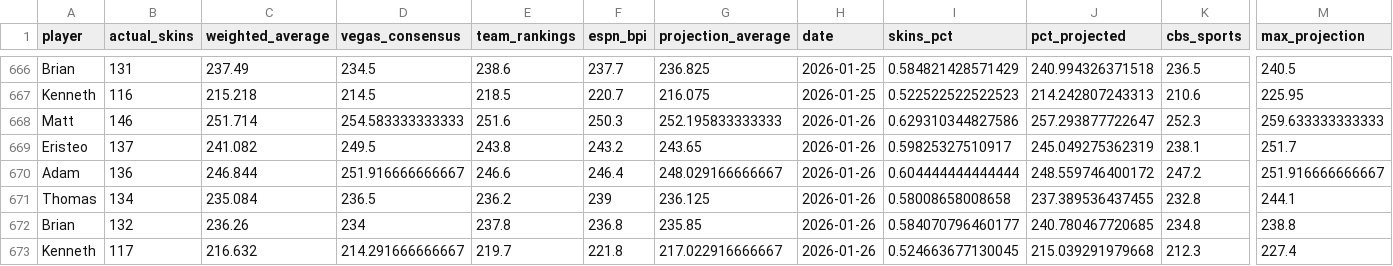
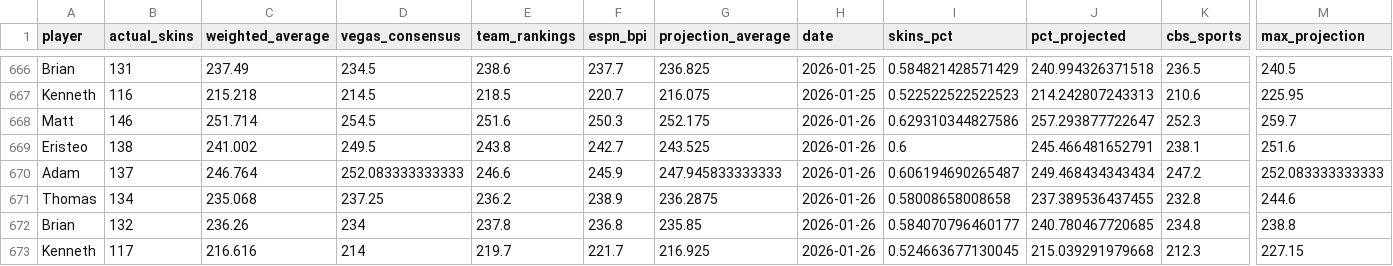
Before and after one commit to ejperez2/skins-standings, a CSV file: standings_history.csv, drawn as a sheet; only a part is shown, gaps mark what is left out; the diff names each change by its address in the sheet, - before the commit and + after, or states it on an @@ line.

```diff
--- a/standings_history.csv
+++ b/standings_history.csv
-D668 (vegas_consensus): 254.583333333333
+D668 (vegas_consensus): 254.5
-G668 (projection_average): 252.195833333333
+G668 (projection_average): 252.175
-M668 (max_projection): 259.633333333333
+M668 (max_projection): 259.7
-B669 (actual_skins): 137
+B669 (actual_skins): 138
-C669 (weighted_average): 241.082
+C669 (weighted_average): 241.002
-F669 (espn_bpi): 243.2
+F669 (espn_bpi): 242.7
-G669 (projection_average): 243.65
+G669 (projection_average): 243.525
-I669 (skins_pct): 0.59825327510917
+I669 (skins_pct): 0.6
-J669 (pct_projected): 245.049275362319
+J669 (pct_projected): 245.466481652791
-M669 (max_projection): 251.7
+M669 (max_projection): 251.6
-B670 (actual_skins): 136
+B670 (actual_skins): 137
-C670 (weighted_average): 246.844
+C670 (weighted_average): 246.764
-D670 (vegas_consensus): 251.916666666667
+D670 (vegas_consensus): 252.083333333333
-F670 (espn_bpi): 246.4
+F670 (espn_bpi): 245.9
-G670 (projection_average): 248.029166666667
+G670 (projection_average): 247.945833333333
-I670 (skins_pct): 0.604444444444444
+I670 (skins_pct): 0.606194690265487
-J670 (pct_projected): 248.559746400172
+J670 (pct_projected): 249.468434343434
-M670 (max_projection): 251.916666666667
+M670 (max_projection): 252.083333333333
-C671 (weighted_average): 235.084
+C671 (weighted_average): 235.068
-D671 (vegas_consensus): 236.5
+D671 (vegas_consensus): 237.25
-F671 (espn_bpi): 239
+F671 (espn_bpi): 238.9
-G671 (projection_average): 236.125
+G671 (projection_average): 236.2875
-M671 (max_projection): 244.1
+M671 (max_projection): 244.6
-C673 (weighted_average): 216.632
+C673 (weighted_average): 216.616
-D673 (vegas_consensus): 214.291666666667
+D673 (vegas_consensus): 214
-F673 (espn_bpi): 221.8
+F673 (espn_bpi): 221.7
-G673 (projection_average): 217.022916666667
+G673 (projection_average): 216.925
-M673 (max_projection): 227.4
+M673 (max_projection): 227.15
```
Also changed, not shown: team_vegas_history.csv, 1 other file.
